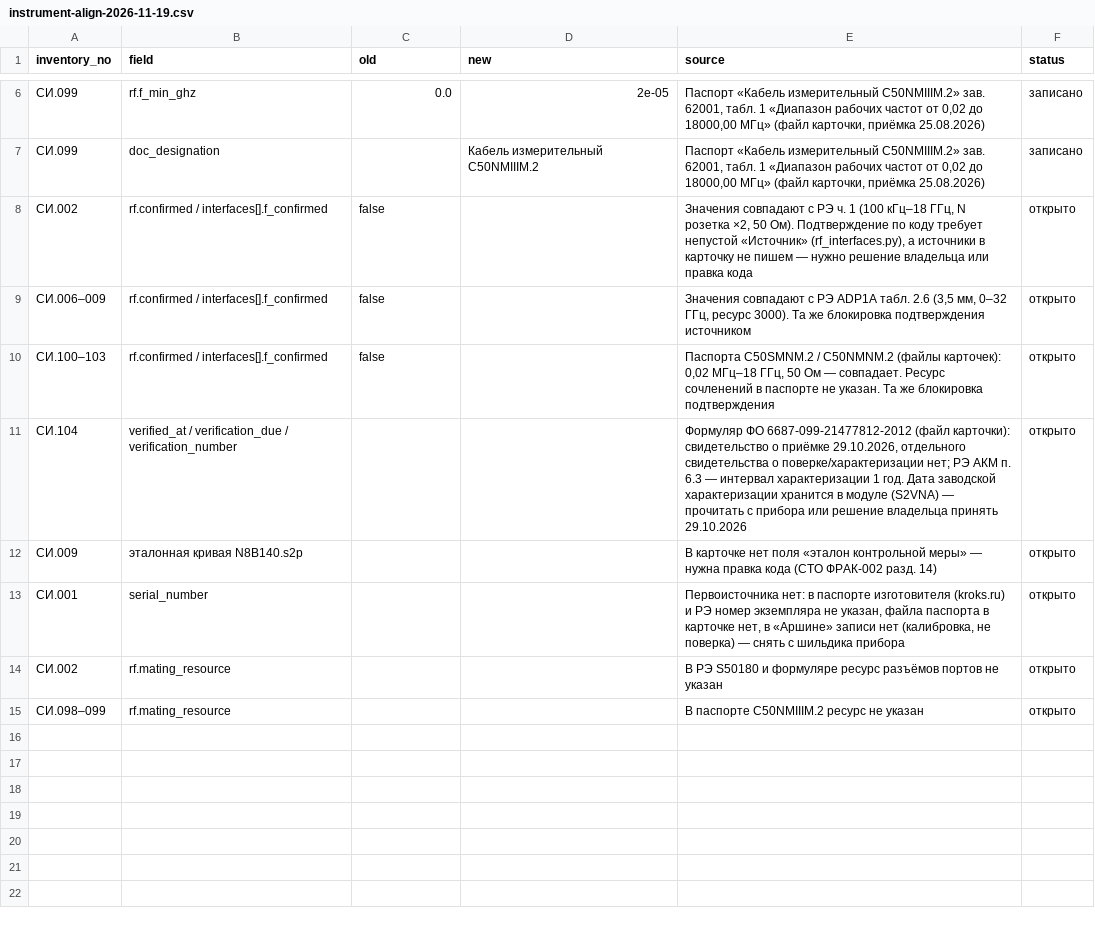
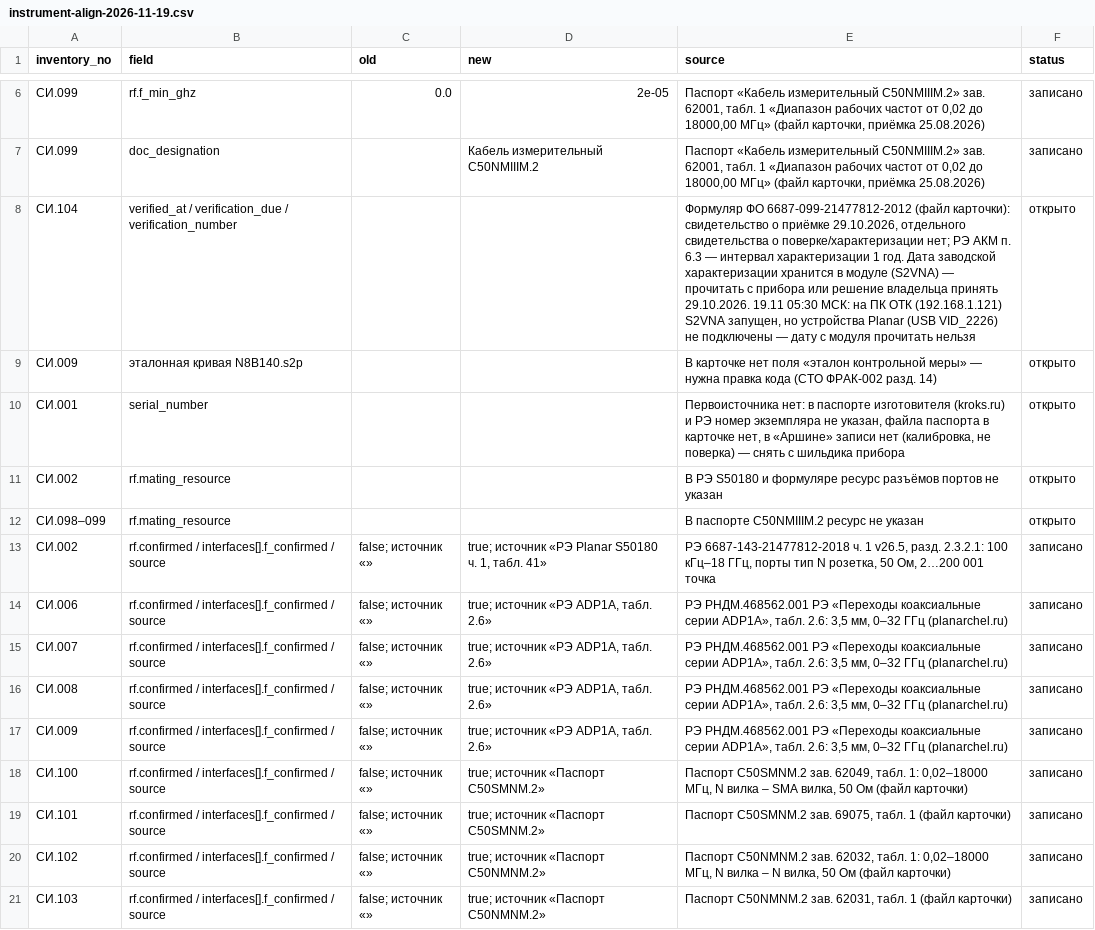
Before and after one commit to artemiyfraxis-source/ERP_NEXT, a CSV file: docs/data/instrument-align-2026-11-19.csv, drawn as a sheet; only a part is shown, gaps mark what is left out.

Commit message:
[quality] Карточки СИ: ВЧ-данные СИ.002, СИ.006–009, СИ.100–103 подтверждены по документам изготовителя (журнал 19.11)

```diff
--- a/docs/data/instrument-align-2026-11-19.csv
+++ b/docs/data/instrument-align-2026-11-19.csv
@@ -7,6 +7,3 @@ inventory_no,field,old,new,source,status
 СИ.099,doc_designation,,Кабель измерительный C50NMIIIM.2,"Паспорт «Кабель измерительный C50NMIIIM.2» зав. 62001, табл. 1 «Диапазон рабочих частот от 0,02 до 18000,00 МГц» (файл карточки, приёмка 25.08.2026)",записано
-СИ.002,rf.confirmed / interfaces[].f_confirmed,false,,"Значения совпадают с РЭ ч. 1 (100 кГц–18 ГГц, N розетка ×2, 50 Ом). Подтверждение по коду требует непустой «Источник» (rf_interfaces.py), а источники в карточку не пишем — нужно решение владельца или правка кода",открыто
-СИ.006–009,rf.confirmed / interfaces[].f_confirmed,false,,"Значения совпадают с РЭ ADP1A табл. 2.6 (3,5 мм, 0–32 ГГц, ресурс 3000). Та же блокировка подтверждения источником",открыто
-СИ.100–103,rf.confirmed / interfaces[].f_confirmed,false,,"Паспорта C50SMNM.2 / C50NMNM.2 (файлы карточек): 0,02 МГц–18 ГГц, 50 Ом — совпадает. Ресурс сочленений в паспорте не указан. Та же блокировка подтверждения",открыто
-СИ.104,verified_at / verification_due / verification_number,,,"Формуляр ФО 6687-099-21477812-2012 (файл карточки): свидетельство о приёмке 29.10.2026, отдельного свидетельства о поверке/характеризации нет; РЭ АКМ п. 6.3 — интервал характеризации 1 год. Дата заводской характеризации хранится в модуле (S2VNA) — прочитать с прибора или решение владельца принять 29.10.2026",открыто
+СИ.104,verified_at / verification_due / verification_number,,,"Формуляр ФО 6687-099-21477812-2012 (файл карточки): свидетельство о приёмке 29.10.2026, отдельного свидетельства о поверке/характеризации нет; РЭ АКМ п. 6.3 — интервал характеризации 1 год. Дата заводской характеризации хранится в модуле (S2VNA) — прочитать с прибора или решение владельца принять 29.10.2026. 19.11 05:30 МСК: на ПК ОТК (192.168.1.121) S2VNA запущен, но устройства Planar (USB VID_2226) не подключены — дату с модуля прочитать нельзя",открыто
 СИ.009,эталонная кривая N8B140.s2p,,,В карточке нет поля «эталон контрольной меры» — нужна правка кода (СТО ФРАК-002 разд. 14),открыто
@@ -15 +12,10 @@ inventory_no,field,old,new,source,status
 СИ.098–099,rf.mating_resource,,,В паспорте C50NMIIIM.2 ресурс не указан,открыто
+СИ.002,rf.confirmed / interfaces[].f_confirmed / source,false; источник «»,"true; источник «РЭ Planar S50180 ч. 1, табл. 41»","РЭ 6687-143-21477812-2018 ч. 1 v26.5, разд. 2.3.2.1: 100 кГц–18 ГГц, порты тип N розетка, 50 Ом, 2…200 001 точка",записано
+СИ.006,rf.confirmed / interfaces[].f_confirmed / source,false; источник «»,"true; источник «РЭ ADP1A, табл. 2.6»","РЭ РНДМ.468562.001 РЭ «Переходы коаксиальные серии ADP1A», табл. 2.6: 3,5 мм, 0–32 ГГц (planarchel.ru)",записано
+СИ.007,rf.confirmed / interfaces[].f_confirmed / source,false; источник «»,"true; источник «РЭ ADP1A, табл. 2.6»","РЭ РНДМ.468562.001 РЭ «Переходы коаксиальные серии ADP1A», табл. 2.6: 3,5 мм, 0–32 ГГц (planarchel.ru)",записано
+СИ.008,rf.confirmed / interfaces[].f_confirmed / source,false; источник «»,"true; источник «РЭ ADP1A, табл. 2.6»","РЭ РНДМ.468562.001 РЭ «Переходы коаксиальные серии ADP1A», табл. 2.6: 3,5 мм, 0–32 ГГц (planarchel.ru)",записано
+СИ.009,rf.confirmed / interfaces[].f_confirmed / source,false; источник «»,"true; источник «РЭ ADP1A, табл. 2.6»","РЭ РНДМ.468562.001 РЭ «Переходы коаксиальные серии ADP1A», табл. 2.6: 3,5 мм, 0–32 ГГц (planarchel.ru)",записано
+СИ.100,rf.confirmed / interfaces[].f_confirmed / source,false; источник «»,true; источник «Паспорт C50SMNM.2»,"Паспорт C50SMNM.2 зав. 62049, табл. 1: 0,02–18000 МГц, N вилка – SMA вилка, 50 Ом (файл карточки)",записано
+СИ.101,rf.confirmed / interfaces[].f_confirmed / source,false; источник «»,true; источник «Паспорт C50SMNM.2»,"Паспорт C50SMNM.2 зав. 69075, табл. 1 (файл карточки)",записано
+СИ.102,rf.confirmed / interfaces[].f_confirmed / source,false; источник «»,true; источник «Паспорт C50NMNM.2»,"Паспорт C50NMNM.2 зав. 62032, табл. 1: 0,02–18000 МГц, N вилка – N вилка, 50 Ом (файл карточки)",записано
+СИ.103,rf.confirmed / interfaces[].f_confirmed / source,false; источник «»,true; источник «Паспорт C50NMNM.2»,"Паспорт C50NMNM.2 зав. 62031, табл. 1 (файл карточки)",записано
```
